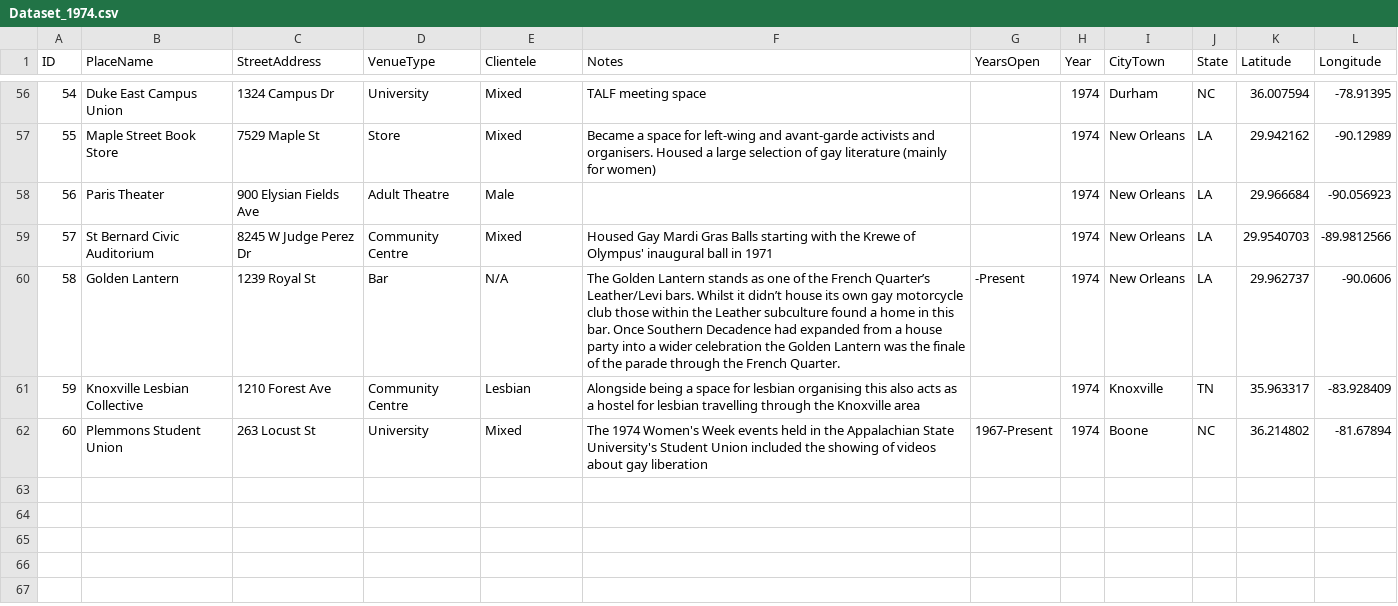
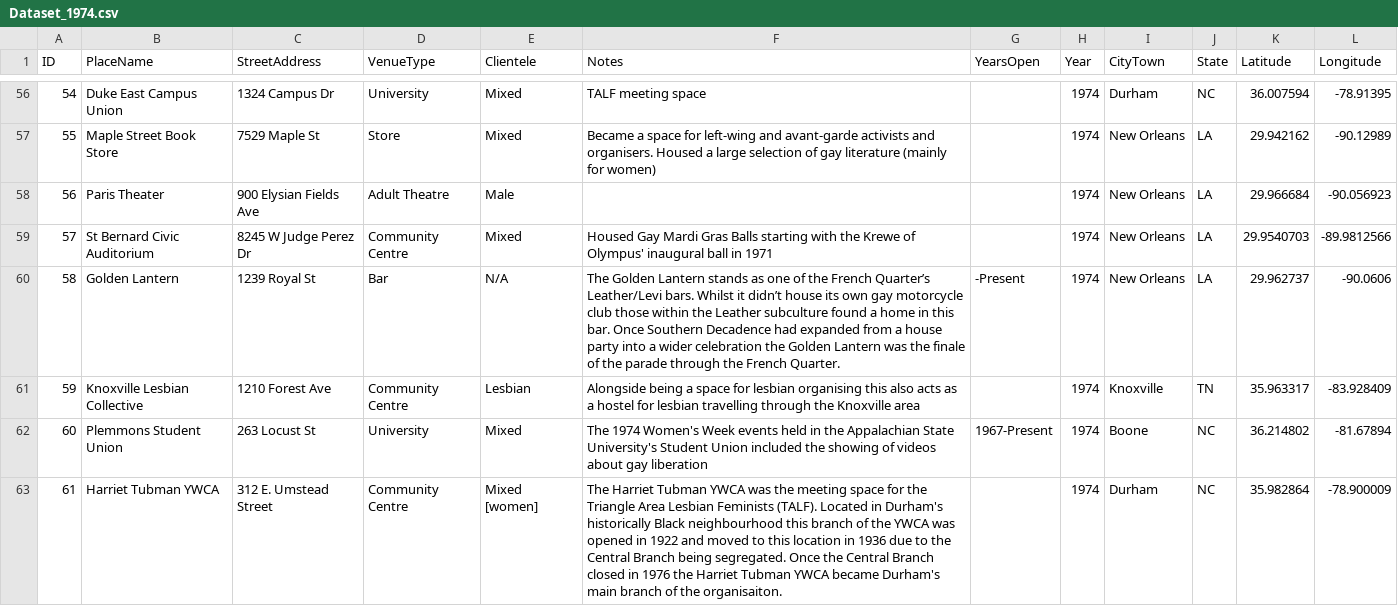
Before and after one commit to lk-345/Queer-Worldmaking, a CSV file: GeocodedDataset/Dataset_1974.csv, drawn as a sheet; only a part is shown, gaps mark what is left out; the diff names each change by its address in the sheet, - before the commit and + after, or states it on an @@ line.

Commit message:
Update Dataset_1974.csv

```diff
--- a/GeocodedDataset/Dataset_1974.csv
+++ b/GeocodedDataset/Dataset_1974.csv
+row 63: 61 | Harriet Tubman YWCA | 312 E. Umstead Street | Community Centre | Mixed [women] | The Harriet Tubman YWCA was the meeting space for the Triangle Area Lesbian Feminists (TALF). Located in Durham's historically Black neighbourhood this branch of the YWCA was opened in 1922 and moved to this location in 1936 due to the Central Branch being segregated. Once the Central Branch closed in 1976 the Harriet Tubman YWCA became Durham's main branch of the organisaiton. |  | 1974 | Durham | NC | 35.982864 | -78.900009
```
